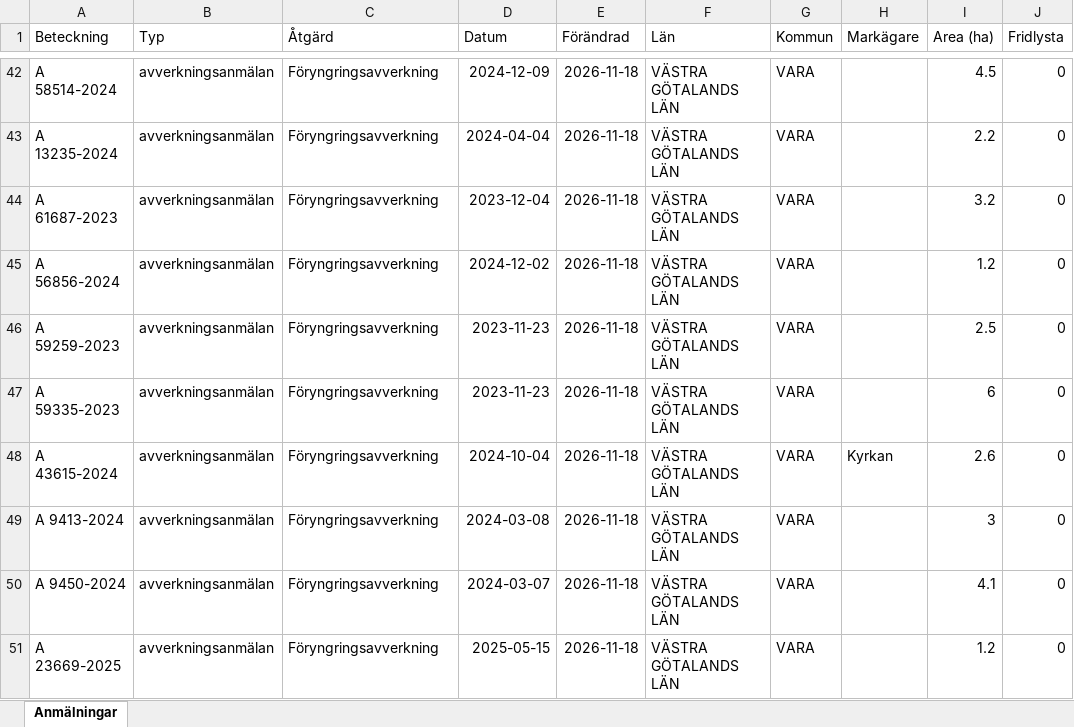
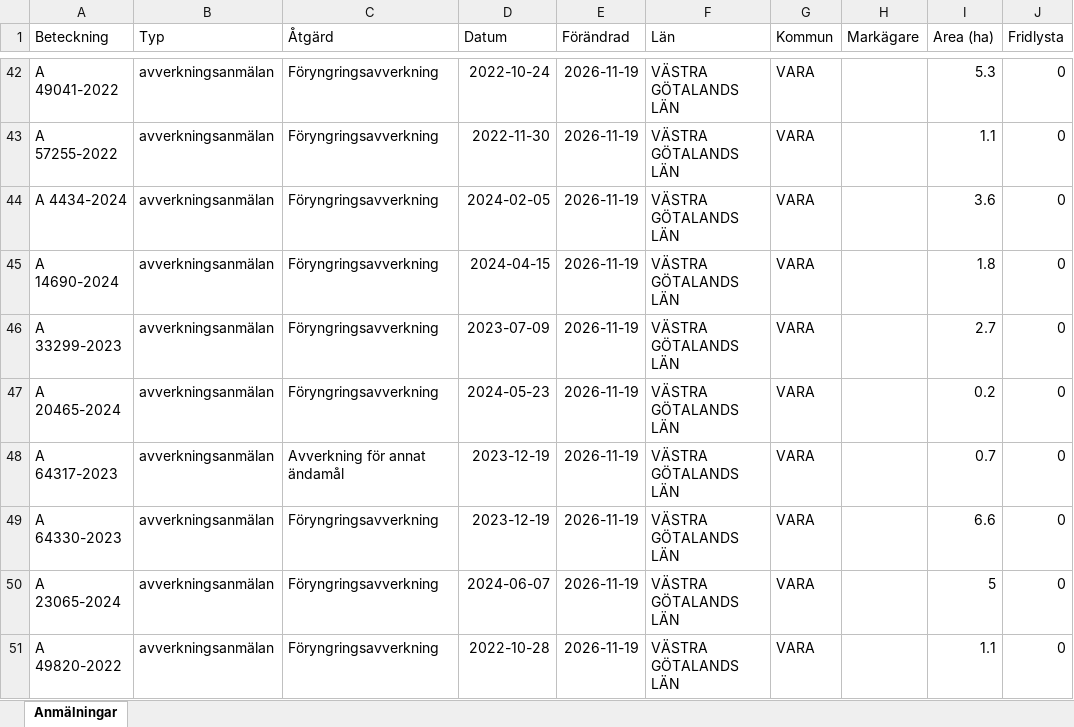
Before and after one commit to klasma/Logging_1470, an Excel workbook: Översikt VARA.xlsx, sheet Anmälningar, drawn as a sheet; only a part is shown, gaps mark what is left out; values as stored, in another font and other column widths than the file's, no borders; the diff covers the shown part only; the diff names each change by its address in the sheet, - before the commit and + after, or states it on an @@ line.

```diff
--- a/Översikt VARA.xlsx (sheet Anmälningar)
+++ b/Översikt VARA.xlsx (sheet Anmälningar)
-A42 (Beteckning): A 58514-2024
+A42 (Beteckning): A 49041-2022
-D42 (Datum): 2024-12-09
+D42 (Datum): 2022-10-24
-E42:E51 (Förändrad): 2026-11-18
+E42:E51 (Förändrad): 2026-11-19
-I42 (Area (ha)): 4.5
+I42 (Area (ha)): 5.3
-A43 (Beteckning): A 13235-2024
+A43 (Beteckning): A 57255-2022
-D43 (Datum): 2024-04-04
+D43 (Datum): 2022-11-30
-I43 (Area (ha)): 2.2
+I43 (Area (ha)): 1.1
-A44 (Beteckning): A 61687-2023
+A44 (Beteckning): A 4434-2024
-D44 (Datum): 2023-12-04
+D44 (Datum): 2024-02-05
-I44 (Area (ha)): 3.2
+I44 (Area (ha)): 3.6
-A45 (Beteckning): A 56856-2024
+A45 (Beteckning): A 14690-2024
-D45 (Datum): 2024-12-02
+D45 (Datum): 2024-04-15
-I45 (Area (ha)): 1.2
+I45 (Area (ha)): 1.8
-A46 (Beteckning): A 59259-2023
+A46 (Beteckning): A 33299-2023
-D46 (Datum): 2023-11-23
+D46 (Datum): 2023-07-09
-I46 (Area (ha)): 2.5
+I46 (Area (ha)): 2.7
-A47 (Beteckning): A 59335-2023
+A47 (Beteckning): A 20465-2024
-D47 (Datum): 2023-11-23
+D47 (Datum): 2024-05-23
-I47 (Area (ha)): 6
+I47 (Area (ha)): 0.2
-A48 (Beteckning): A 43615-2024
+A48 (Beteckning): A 64317-2023
-C48 (Åtgärd): Föryngringsavverkning
+C48 (Åtgärd): Avverkning för annat ändamål
-D48 (Datum): 2024-10-04
+D48 (Datum): 2023-12-19
-H48 (Markägare): Kyrkan
+H48 (Markägare): (empty)
-I48 (Area (ha)): 2.6
+I48 (Area (ha)): 0.7
-A49 (Beteckning): A 9413-2024
+A49 (Beteckning): A 64330-2023
-D49 (Datum): 2024-03-08
+D49 (Datum): 2023-12-19
-I49 (Area (ha)): 3
+I49 (Area (ha)): 6.6
-A50 (Beteckning): A 9450-2024
+A50 (Beteckning): A 23065-2024
-D50 (Datum): 2024-03-07
+D50 (Datum): 2024-06-07
-I50 (Area (ha)): 4.1
+I50 (Area (ha)): 5
-A51 (Beteckning): A 23669-2025
+A51 (Beteckning): A 49820-2022
-D51 (Datum): 2025-05-15
+D51 (Datum): 2022-10-28
-I51 (Area (ha)): 1.2
+I51 (Area (ha)): 1.1
```
Also changed, not shown: 1055 edited cells elsewhere in this sheet, artfynd/A 11270-2025 artfynd.xlsx, artfynd/A 33920-2026 artfynd.xlsx, 36 other files.
